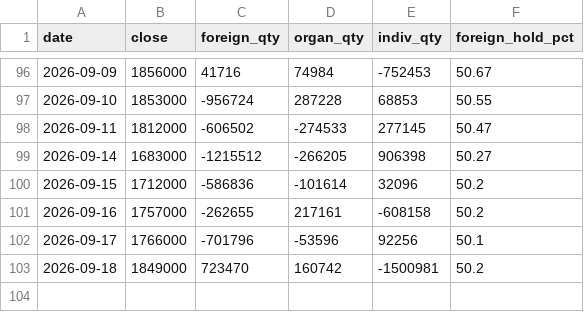
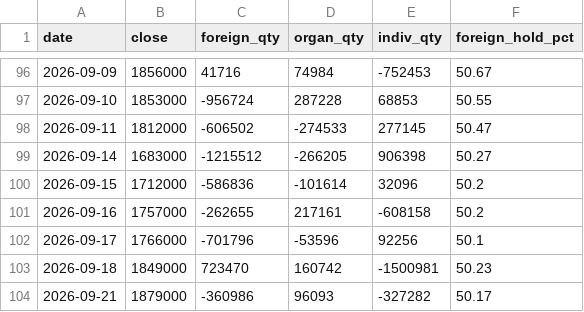
Before and after one commit to hansol-star/-, a CSV file: data/history/flows/000660.csv, drawn as a sheet; only a part is shown, gaps mark what is left out.

```diff
--- a/data/history/flows/000660.csv
+++ b/data/history/flows/000660.csv
@@ -102,2 +102,3 @@ date,close,foreign_qty,organ_qty,indiv_qty,foreign_hold_pct
 2026-09-17,1766000,-701796,-53596,92256,50.1
-2026-09-18,1849000,723470,160742,-1500981,50.2
+2026-09-18,1849000,723470,160742,-1500981,50.23
+2026-09-21,1879000,-360986,96093,-327282,50.17
```
Also changed, not shown: data/history/flows/005380.csv, data/history/flows/005930.csv, 44 other files.
